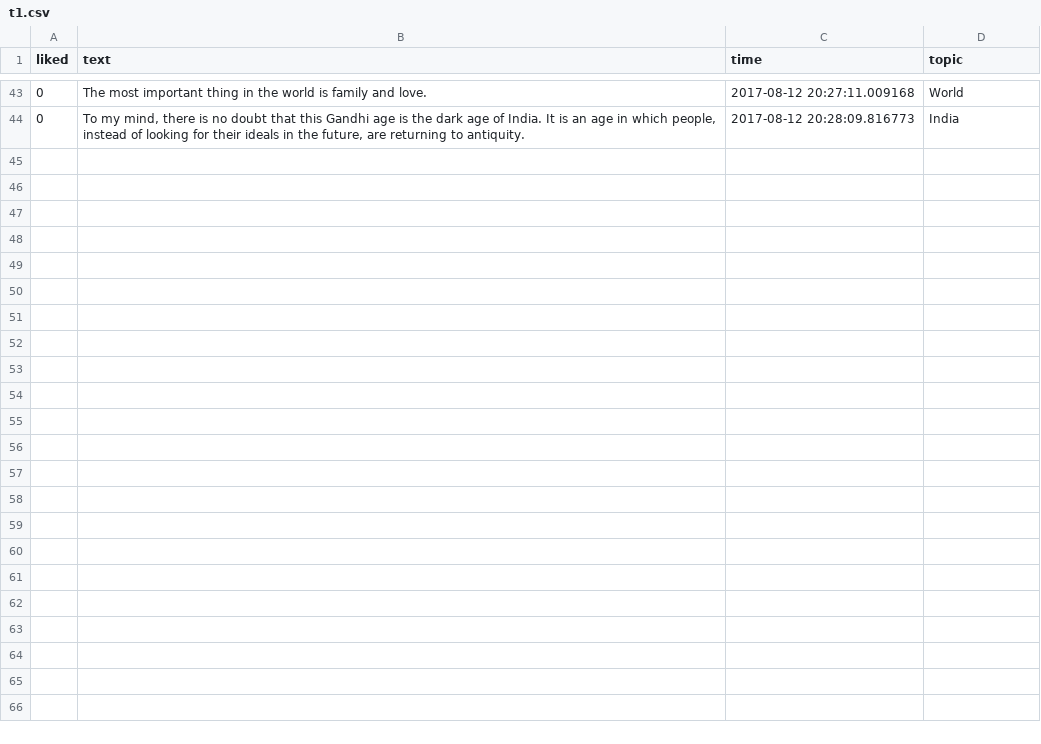
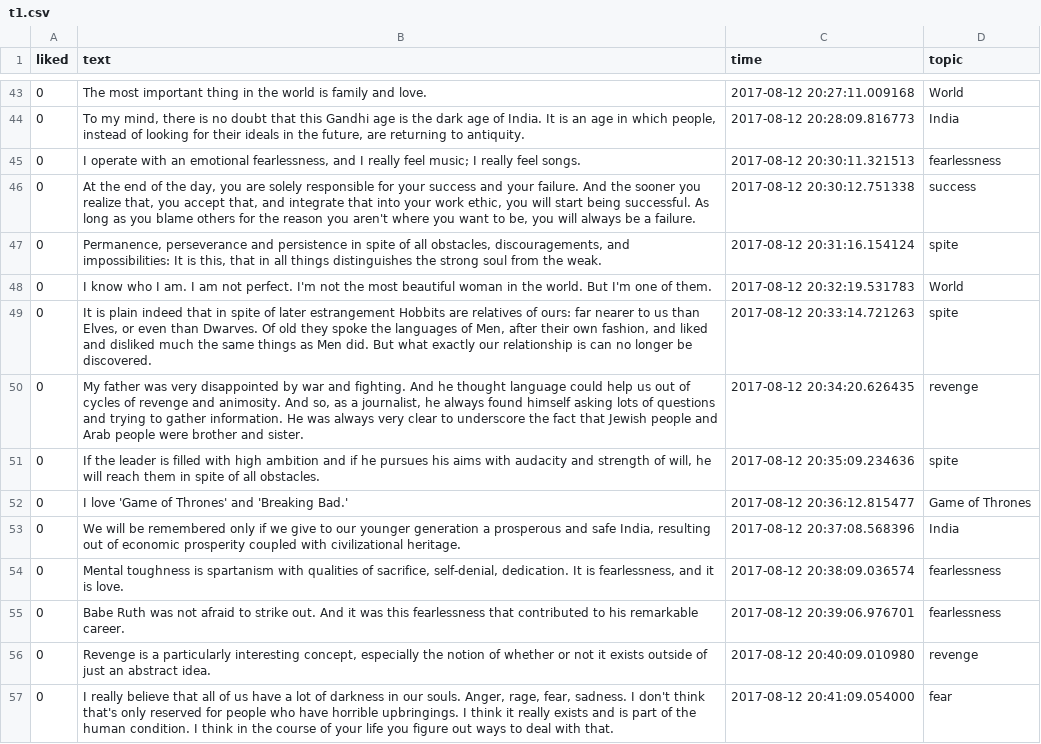
Before and after one commit to bonehead/getquotes, a CSV file: t1.csv, drawn as a sheet; only a part is shown, gaps mark what is left out; the diff covers the shown part only.

Commit message:
New Log

```diff
--- a/t1.csv
+++ b/t1.csv
@@ -44 +44,14 @@ liked,text,time,topic
 0,"To my mind, there is no doubt that this Gandhi age is the dark age of India. It is an age in which people, instead of looking for their ideals in the future, are returning to antiquity.",2017-08-12 20:28:09.816773,India
+0,"I operate with an emotional fearlessness, and I really feel music; I really feel songs.",2017-08-12 20:30:11.321513,fearlessness
+0,"At the end of the day, you are solely responsible for your success and your failure. And the sooner you realize that, you accept that, and integrate that into your work ethic, you will start being successful. As long as you blame others for the reason you aren't where you want to be, you will always be a failure.",2017-08-12 20:30:12.751338,success
+0,"Permanence, perseverance and persistence in spite of all obstacles, discouragements, and impossibilities: It is this, that in all things distinguishes the strong soul from the weak.",2017-08-12 20:31:16.154124,spite
+0,I know who I am. I am not perfect. I'm not the most beautiful woman in the world. But I'm one of them.,2017-08-12 20:32:19.531783,World
+0,"It is plain indeed that in spite of later estrangement Hobbits are relatives of ours: far nearer to us than Elves, or even than Dwarves. Of old they spoke the languages of Men, after their own fashion, and liked and disliked much the same things as Men did. But what exactly our relationship is can no longer be discovered.",2017-08-12 20:33:14.721263,spite
+0,"My father was very disappointed by war and fighting. And he thought language could help us out of cycles of revenge and animosity. And so, as a journalist, he always found himself asking lots of questions and trying to gather information. He was always very clear to underscore the fact that Jewish people and Arab people were brother and sister.",2017-08-12 20:34:20.626435,revenge
+0,"If the leader is filled with high ambition and if he pursues his aims with audacity and strength of will, he will reach them in spite of all obstacles.",2017-08-12 20:35:09.234636,spite
+0,I love 'Game of Thrones' and 'Breaking Bad.',2017-08-12 20:36:12.815477,Game of Thrones
+0,"We will be remembered only if we give to our younger generation a prosperous and safe India, resulting out of economic prosperity coupled with civilizational heritage.",2017-08-12 20:37:08.568396,India
+0,"Mental toughness is spartanism with qualities of sacrifice, self-denial, dedication. It is fearlessness, and it is love.",2017-08-12 20:38:09.036574,fearlessness
+0,Babe Ruth was not afraid to strike out. And it was this fearlessness that contributed to his remarkable career.,2017-08-12 20:39:06.976701,fearlessness
+0,"Revenge is a particularly interesting concept, especially the notion of whether or not it exists outside of just an abstract idea.",2017-08-12 20:40:09.010980,revenge
+0,"I really believe that all of us have a lot of darkness in our souls. Anger, rage, fear, sadness. I don't think that's only reserved for people who have horrible upbringings. I think it really exists and is part of the human condition. I think in the course of your life you figure out ways to deal with that.",2017-08-12 20:41:09.054000,fear
```
Also changed, not shown: 12 added rows elsewhere in this file.
